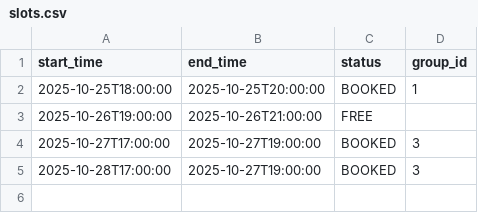
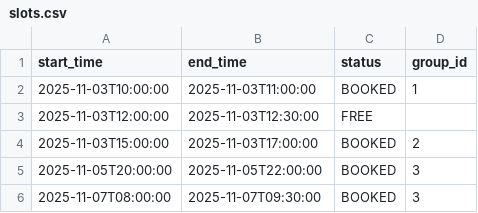
Before and after one commit to trash789012/2025-05-otus-spring-denisov, a CSV file: project/src/main/resources/db/changelog/data/initial/slots.csv, drawn as a sheet.

```diff
--- a/project/src/main/resources/db/changelog/data/initial/slots.csv
+++ b/project/src/main/resources/db/changelog/data/initial/slots.csv
@@ -1,5 +1,6 @@
 start_time;end_time;status;group_id
-2025-10-25T18:00:00;2025-10-25T20:00:00;BOOKED;1
-2025-10-26T19:00:00;2025-10-26T21:00:00;FREE;
-2025-10-27T17:00:00;2025-10-27T19:00:00;BOOKED;3
-2025-10-28T17:00:00;2025-10-27T19:00:00;BOOKED;3
+2025-11-03T10:00:00;2025-11-03T11:00:00;BOOKED;1
+2025-11-03T12:00:00;2025-11-03T12:30:00;FREE;
+2025-11-03T15:00:00;2025-11-03T17:00:00;BOOKED;2
+2025-11-05T20:00:00;2025-11-05T22:00:00;BOOKED;3
+2025-11-07T08:00:00;2025-11-07T09:30:00;BOOKED;3
```
Also changed, not shown: 4 other files.
